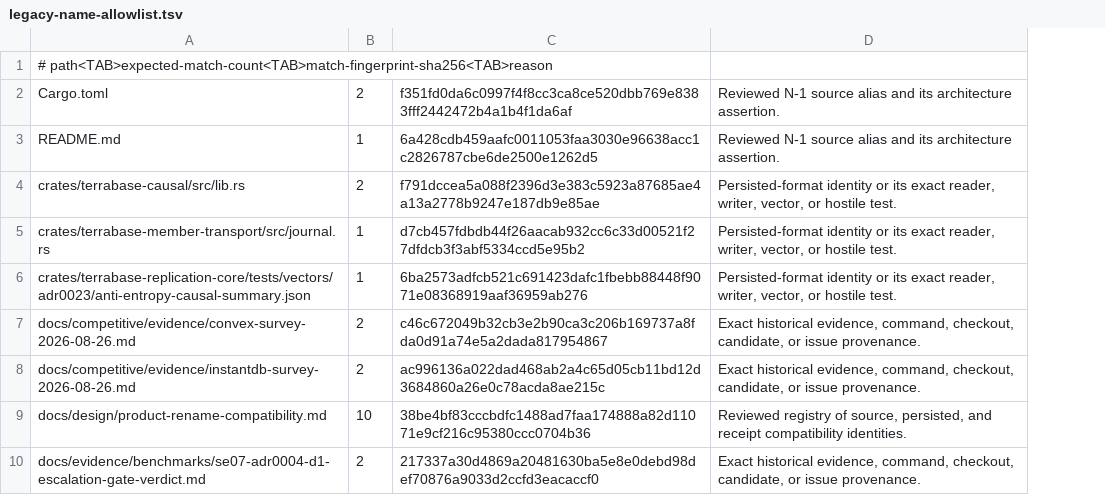
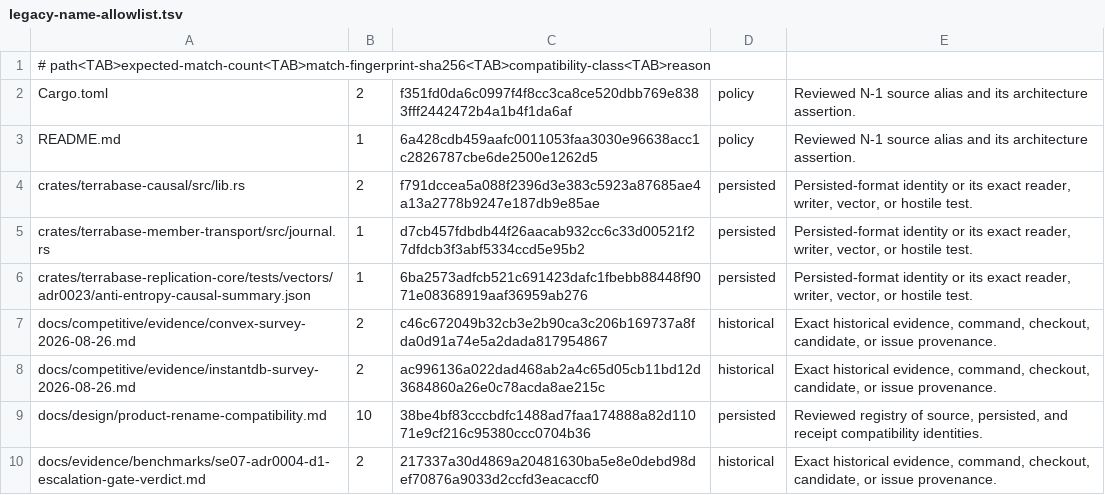
Before and after one commit to TerraScale/terrascale, a TSV file: benchmark/docs/rename/legacy-name-allowlist.tsv, drawn as a sheet; only a part is shown; the diff covers the shown part only; the diff names each change by its address in the sheet, - before the commit and + after, or states it on an @@ line.

```diff
--- a/benchmark/docs/rename/legacy-name-allowlist.tsv
+++ b/benchmark/docs/rename/legacy-name-allowlist.tsv
+column D, rows 2-10: policy | policy | persisted | persisted | persisted | historical | historical | persisted | historical
-A1: # path<TAB>expected-match-count<TAB>match-fingerprint-sha256<TAB>reason
+A1: # path<TAB>expected-match-count<TAB>match-fingerprint-sha256<TAB>compatibility-class<TAB>reason
```
Also changed, not shown: 3 added rows and 18 removed rows elsewhere in this file, 27 other files.
